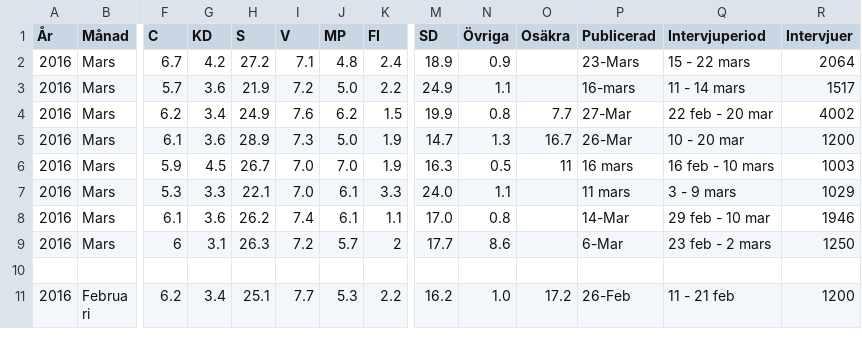
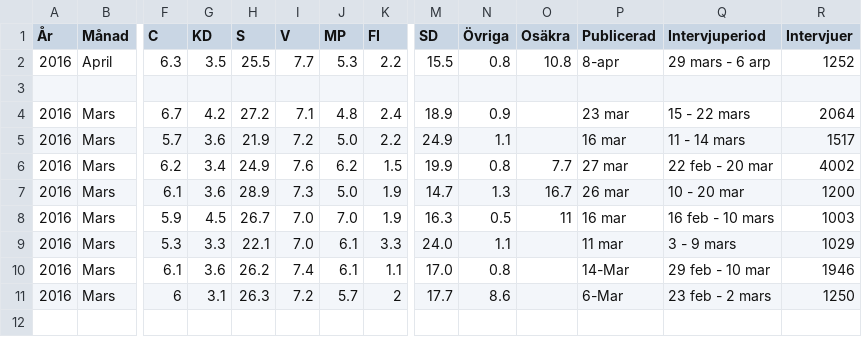
Before and after one commit to hampusborgos/swedish-opinion-data, a CSV file: all-surveys-optimized.csv, drawn as a sheet; only a part is shown, gaps mark what is left out; the shorter side is filled out with more unchanged rows; addresses are those after the commit; rows hold the shown columns only; the diff names each change by its address in the sheet, - before the commit and + after, or states it on an @@ line.

Commit message:
Demoskop April

```diff
--- a/all-surveys-optimized.csv
+++ b/all-surveys-optimized.csv
+row 2: 2016 | April | 6.3 | 3.5 | 25.5 | 7.7 | 5.3 | 2.2 | 15.5 | 0.8 | 10.8 | 8-apr | 29 mars - 6 arp | 1252
+row 3: (empty)
-P4 (Publicerad): 23-Mars
+P4 (Publicerad): 23 mar
-P5 (Publicerad): 16-mars
+P5 (Publicerad): 16 mar
-P6 (Publicerad): 27-Mar
+P6 (Publicerad): 27 mar
-P7 (Publicerad): 26-Mar
+P7 (Publicerad): 26 mar
-P8 (Publicerad): 16 mars
+P8 (Publicerad): 16 mar
-P9 (Publicerad): 11 mars
+P9 (Publicerad): 11 mar
```
